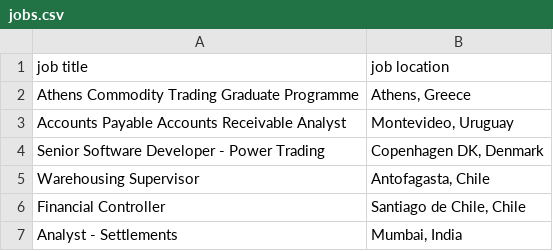
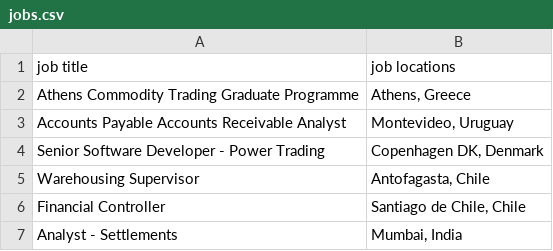
Before and after one commit to SaurabhAsmt/Selenium_Project, a CSV file: jobs.csv, drawn as a sheet; only a part is shown.

Commit message:
refactored

```diff
--- a/jobs.csv
+++ b/jobs.csv
@@ -1,2 +1,2 @@
-job title,job location
+job title,job locations
 Athens Commodity Trading Graduate Programme,"Athens, Greece"
```
